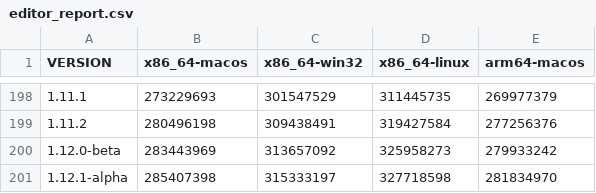
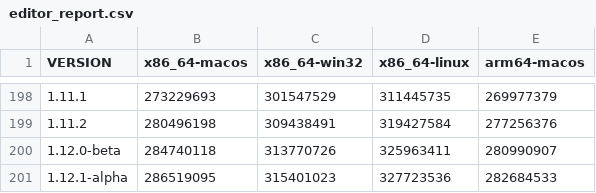
Before and after one commit to defold/build-size, a CSV file: editor_report.csv, drawn as a sheet; only a part is shown, gaps mark what is left out.

```diff
--- a/editor_report.csv
+++ b/editor_report.csv
@@ -199,3 +199,3 @@ VERSION,x86_64-macos,x86_64-win32,x86_64-linux,arm64-macos
 1.11.2,280496198,309438491,319427584,277256376
-1.12.0-beta,283443969,313657092,325958273,279933242
-1.12.1-alpha,285407398,315333197,327718598,281834970
+1.12.0-beta,284740118,313770726,325963411,280990907
+1.12.1-alpha,286519095,315401023,327723536,282684533
```
Also changed, not shown: bob_report.csv, bundle_report.csv, 17 other files.
